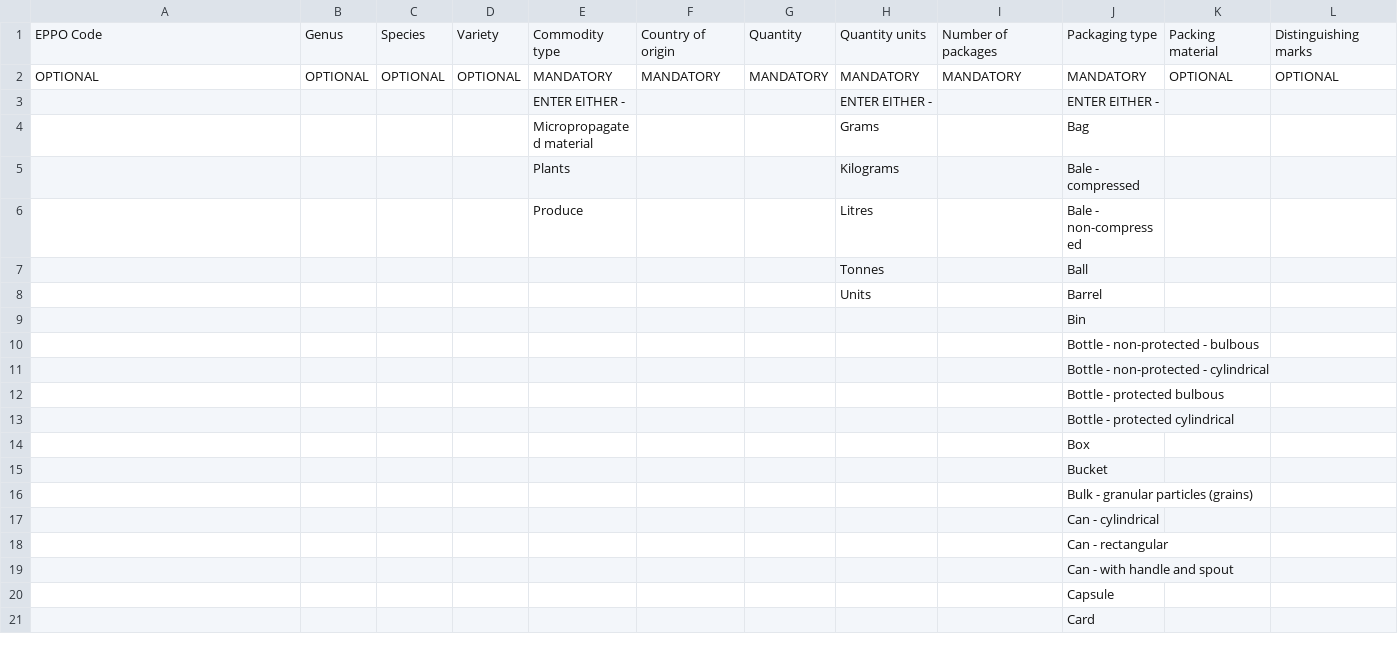
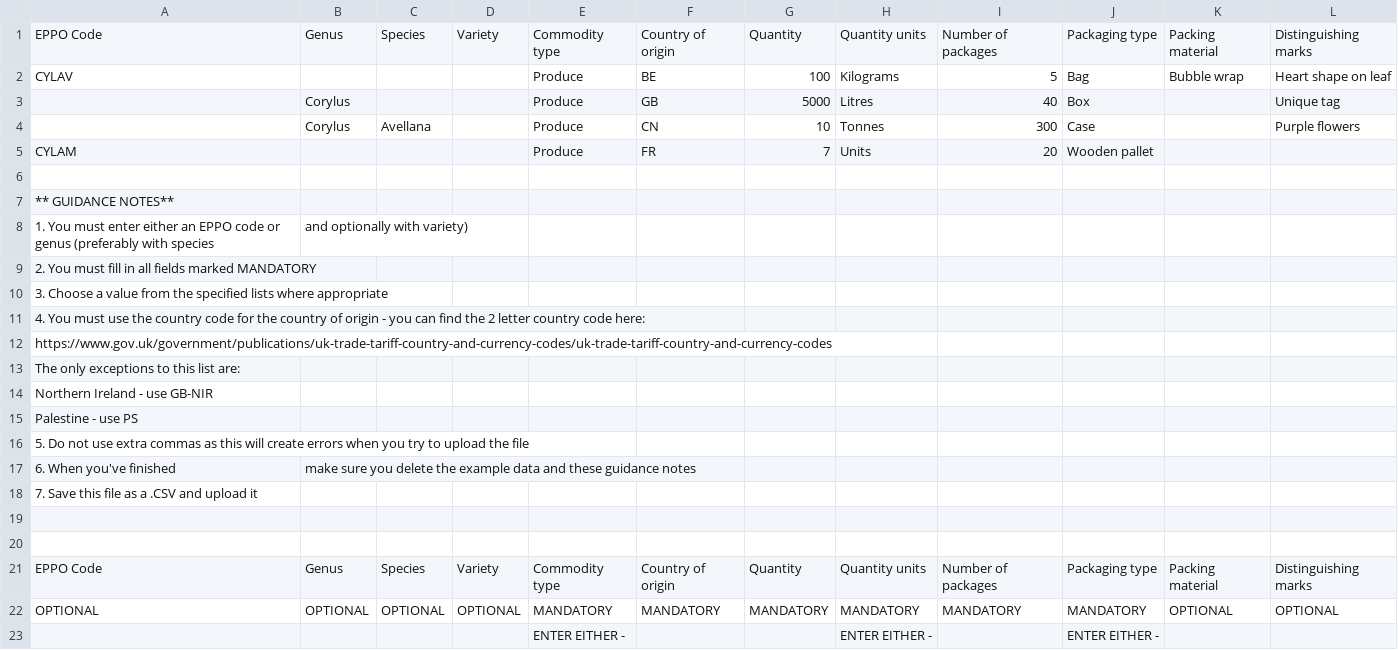
Before and after one commit to defra-design/plant-exports-prototype, a CSV file: app/assets/images/template-bulbs.csv, drawn as a sheet; only a part is shown; the shorter side is filled out with more unchanged rows; the diff names each change by its address in the sheet, - before the commit and + after, or states it on an @@ line.

Commit message:
PEURD-467 : bulbs csv template WITH instructions

```diff
--- a/app/assets/images/template-bulbs.csv
+++ b/app/assets/images/template-bulbs.csv
+row 2: CYLAV |  |  |  | Produce | BE | 100 | Kilograms | 5 | Bag | Bubble wrap | Heart shape on leaf
+row 3:  | Corylus |  |  | Produce | GB | 5000 | Litres | 40 | Box |  | Unique tag
+row 4:  | Corylus | Avellana |  | Produce | CN | 10 | Tonnes | 300 | Case |  | Purple flowers
+row 5: CYLAM |  |  |  | Produce | FR | 7 | Units | 20 | Wooden pallet
+row 6: (empty)
+row 7: ** GUIDANCE NOTES**
+row 8: 1. You must enter either an EPPO code or genus (preferably with species | and optionally with variety)
+row 9: 2. You must fill in all fields marked MANDATORY
+row 10: 3. Choose a value from the specified lists where appropriate
+row 11: 4. You must use the country code for the country of origin - you can find the 2 letter country code here:
+row 12: https://www.gov.uk/government/publications/uk-trade-tariff-country-and-currency-codes/uk-trade-tariff-country-and-currency-codes
+row 13: The only exceptions to this list are:
+row 14: Northern Ireland - use GB-NIR
+row 15: Palestine - use PS
+row 16: 5. Do not use extra commas as this will create errors when you try to upload the file
+row 17: 6. When you've finished | make sure you delete the example data and these guidance notes
+row 18: 7. Save this file as a .CSV and upload it
+row 19: (empty)
+row 20: (empty)
+row 21: EPPO Code | Genus | Species | Variety | Commodity type | Country of origin | Quantity | Quantity units | Number of packages | Packaging type | Packing material | Distinguishing marks
```
